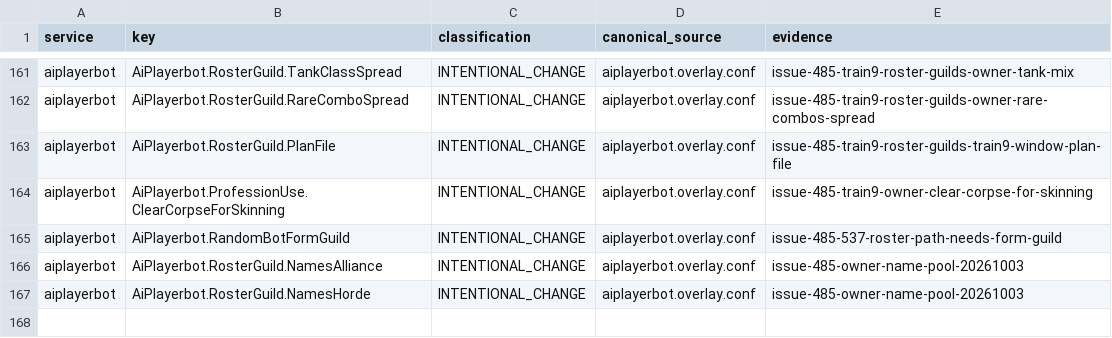
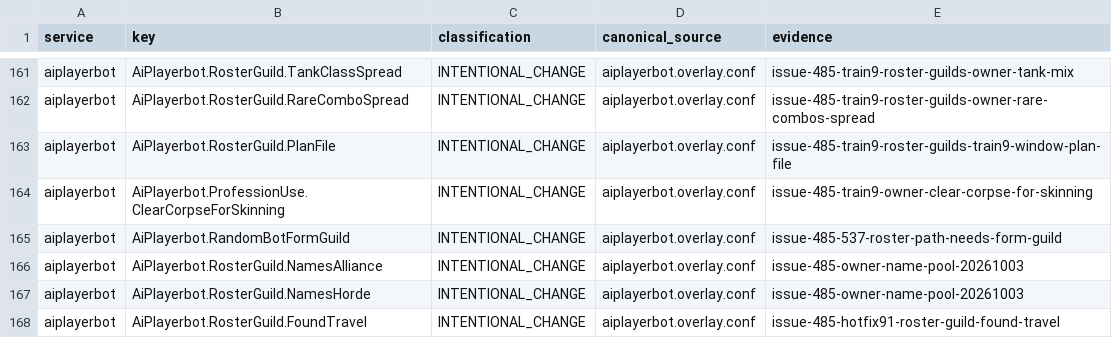
Before and after one commit to Cilverkrow/twow-repo, a TSV file: config/canonical/profiles/funserver-test/semantic-profile.tsv, drawn as a sheet; only a part is shown, gaps mark what is left out; the diff names each change by its address in the sheet, - before the commit and + after, or states it on an @@ line.

```diff
--- a/config/canonical/profiles/funserver-test/semantic-profile.tsv
+++ b/config/canonical/profiles/funserver-test/semantic-profile.tsv
+row 168: aiplayerbot | AiPlayerbot.RosterGuild.FoundTravel | INTENTIONAL_CHANGE | aiplayerbot.overlay.conf | issue-485-hotfix91-roster-guild-found-travel
```
Also changed, not shown: 2 other files.
